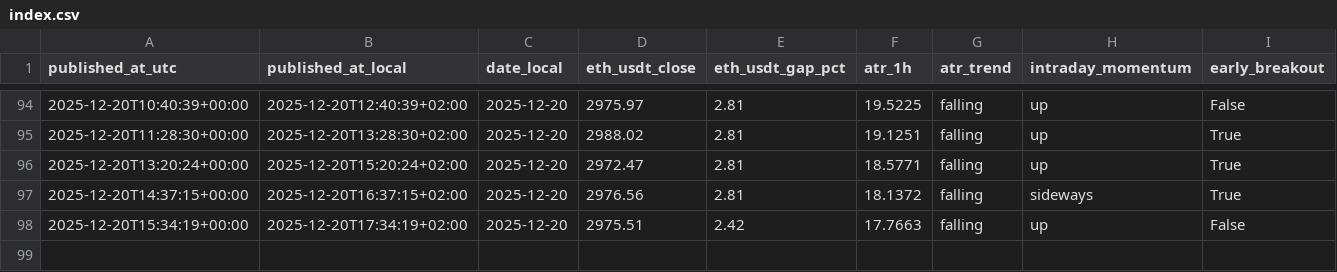
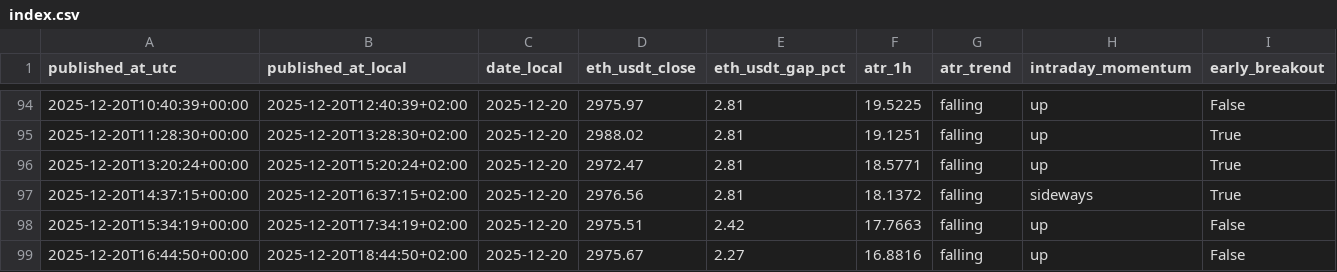
Before and after one commit to myslostelfgaming-collab/crypto-deployment-signal, a CSV file: data/history/index.csv, drawn as a sheet; only a part is shown, gaps mark what is left out; rows hold the shown columns only; the diff names each change by its address in the sheet, - before the commit and + after, or states it on an @@ line.

```diff
--- a/data/history/index.csv
+++ b/data/history/index.csv
+row 99: 2025-12-20T16:44:50+00:00 | 2025-12-20T18:44:50+02:00 | 2025-12-20 | 2975.67 | 2.27 | 16.8816 | falling | up | False
```
Also changed, not shown: data/labels/labels_v1.csv, 2 other files.
